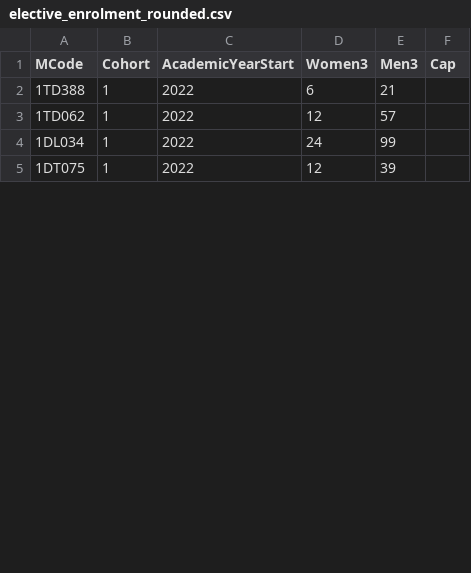
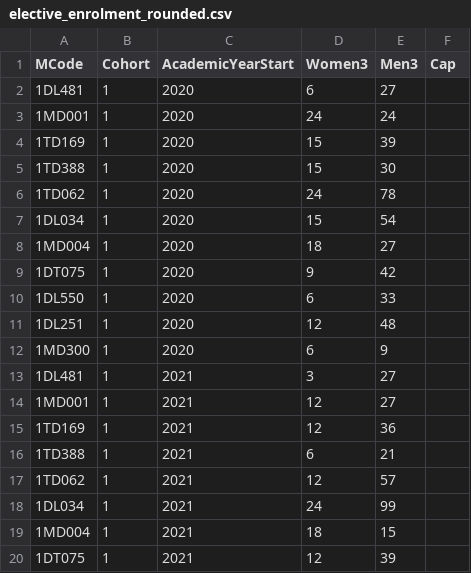
Before and after one commit to stevenaeola/iticse2023_wg6, a CSV file: enrolment/Uppsala_Sweden/elective_enrolment_rounded.csv, drawn as a sheet; only a part is shown; the diff covers the shown part only.

```diff
--- a/enrolment/Uppsala_Sweden/elective_enrolment_rounded.csv
+++ b/enrolment/Uppsala_Sweden/elective_enrolment_rounded.csv
@@ -1,5 +1,20 @@
 MCode,Cohort,AcademicYearStart,Women3,Men3,Cap
-1TD388,1,2022,6,21,
-1TD062,1,2022,12,57,
-1DL034,1,2022,24,99,
-1DT075,1,2022,12,39,
+1DL481,1,2020,6,27,
+1MD001,1,2020,24,24,
+1TD169,1,2020,15,39,
+1TD388,1,2020,15,30,
+1TD062,1,2020,24,78,
+1DL034,1,2020,15,54,
+1MD004,1,2020,18,27,
+1DT075,1,2020,9,42,
+1DL550,1,2020,6,33,
+1DL251,1,2020,12,48,
+1MD300,1,2020,6,9,
+1DL481,1,2021,3,27,
+1MD001,1,2021,12,27,
+1TD169,1,2021,12,36,
+1TD388,1,2021,6,21,
+1TD062,1,2021,12,57,
+1DL034,1,2021,24,99,
+1MD004,1,2021,18,15,
+1DT075,1,2021,12,39,
```
Also changed, not shown: 19 added rows, 1 removed row and 18 edited cells elsewhere in this file, enrolment/Kennesaw_USA/elective_enrolment_rounded.csv, enrolment/all_cohort_enrolment_rounded.csv, 2 other files.
